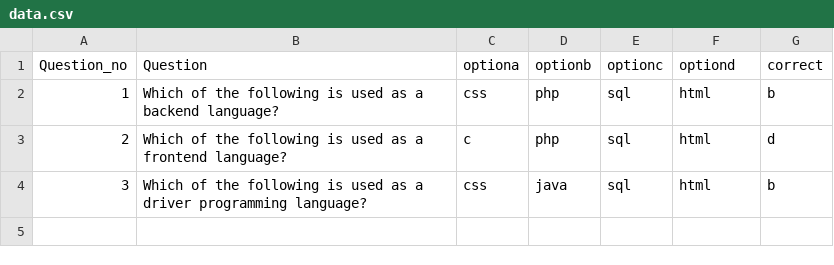
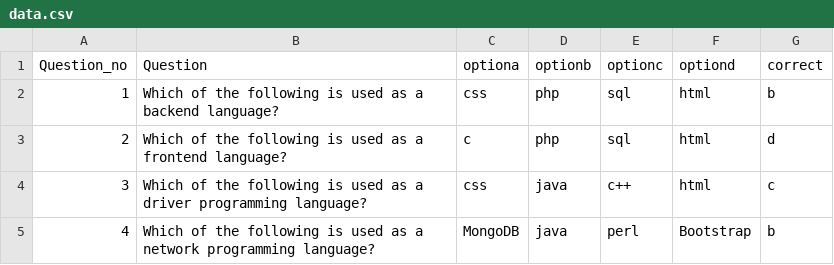
Before and after one commit to Dharm-Dev/Projects, a CSV file: Quiz/DataSource/data.csv, drawn as a sheet.

Commit message:
Quiz Version 1.1: Improvement in UI.
More interactive website as well as user can store feedback,login ,signup
working well.
User can also take test and get their result computed in no time.

```diff
--- a/Quiz/DataSource/data.csv
+++ b/Quiz/DataSource/data.csv
@@ -3,2 +3,3 @@ Question_no,Question,optiona,optionb,optionc,optiond,correct
 2,Which of the following is used as a frontend language?,c,php,sql,html,d
-3,Which of the following is used as a driver programming language?,css,java,sql,html,b
+3,Which of the following is used as a driver programming language?,css,java,c++,html,c
+4,Which of the following is used as a network programming language?,MongoDB,java,perl,Bootstrap,b
```
Also changed, not shown: Quiz/DataSource/feedback.csv, 10 other files.
